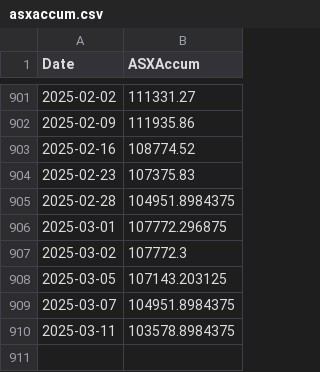
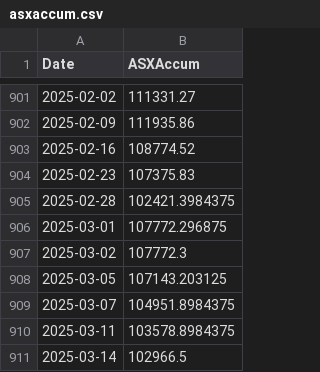
Before and after one commit to kletts/au-vix, a CSV file: asxaccum.csv, drawn as a sheet; only a part is shown, gaps mark what is left out.

Commit message:
Push update back to repo
Files changed:
M	asxaccum.csv
M	avix.csv

```diff
--- a/asxaccum.csv
+++ b/asxaccum.csv
@@ -904,3 +904,3 @@
 2025-02-23,107375.83
-2025-02-28,104951.8984375
+2025-02-28,102421.3984375
 2025-03-01,107772.296875
@@ -910 +910,2 @@
 2025-03-11,103578.8984375
+2025-03-14,102966.5
```
Also changed, not shown: avix.csv.
